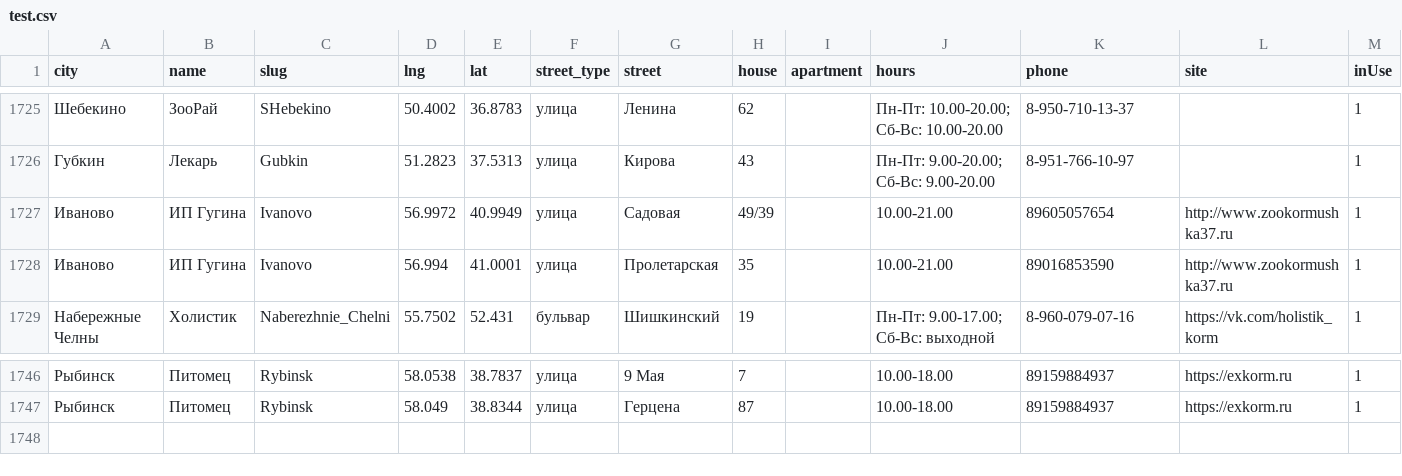
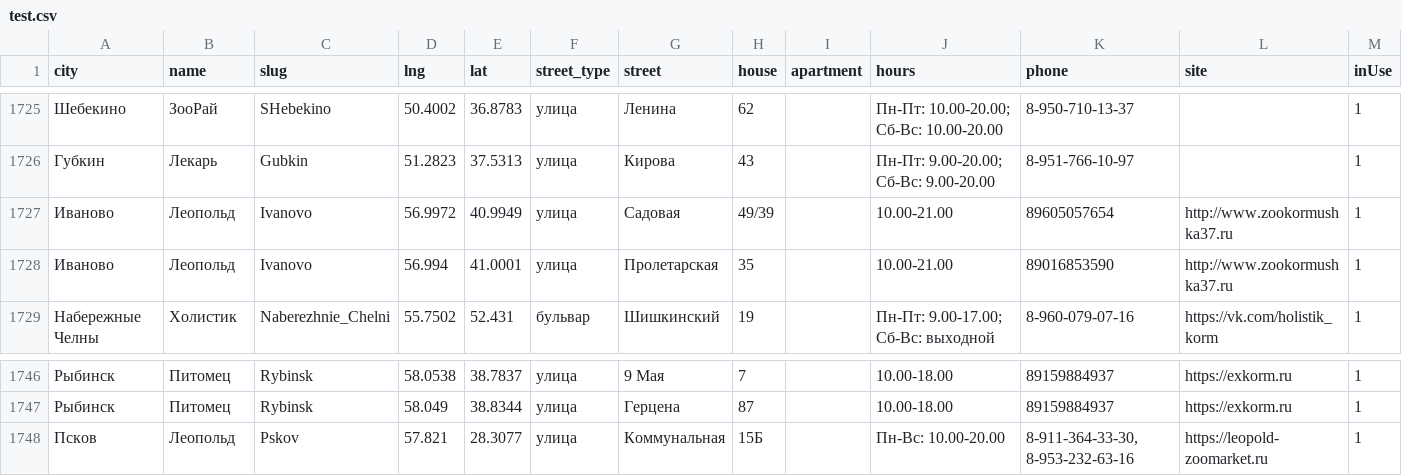
Before and after one commit to fruit765/map, a CSV file: data/test.csv, drawn as a sheet; only a part is shown, gaps mark what is left out.

Commit message:
добавил точки и изменил название магазина на леопольд.

```diff
--- a/data/test.csv
+++ b/data/test.csv
@@ -1731,4 +1731,4 @@ city,name,slug,lng,lat,street_type,street,house,apartment,hours,phone,site,inUse
 Губкин,Лекарь,Gubkin,51.2823,37.5313,улица,Кирова,43,,Пн-Пт: 9.00-20.00; Сб-Вс: 9.00-20.00,8-951-766-10-97,,1
-Иваново,ИП Гугина,Ivanovo,56.9972,40.9949,улица,Садовая,49/39,,10.00-21.00,89605057654,http://www.zookormushka37.ru,1
-Иваново,ИП Гугина,Ivanovo,56.994,41.0001,улица,Пролетарская,35,,10.00-21.00,89016853590,http://www.zookormushka37.ru,1
+Иваново,Леопольд,Ivanovo,56.9972,40.9949,улица,Садовая,49/39,,10.00-21.00,89605057654,http://www.zookormushka37.ru,1
+Иваново,Леопольд,Ivanovo,56.994,41.0001,улица,Пролетарская,35,,10.00-21.00,89016853590,http://www.zookormushka37.ru,1
 Набережные Челны,Холистик,Naberezhnie_Chelni,55.7502,52.431,бульвар,Шишкинский,19,,Пн-Пт: 9.00-17.00; Сб-Вс: выходной,8-960-079-07-16,https://vk.com/holistik_korm,1
@@ -1752 +1752,2 @@ city,name,slug,lng,lat,street_type,street,house,apartment,hours,phone,site,inUse
 Рыбинск,Питомец,Rybinsk,58.049,38.8344,улица,Герцена,87,,10.00-18.00,89159884937,https://exkorm.ru,1
+Псков,Леопольд,Pskov,57.821,28.3077,улица,Коммунальная,15Б,,Пн-Вс: 10.00-20.00,"8-911-364-33-30, 8-953-232-63-16",https://leopold-zoomarket.ru,1
```
Also changed, not shown: 1 other file.
